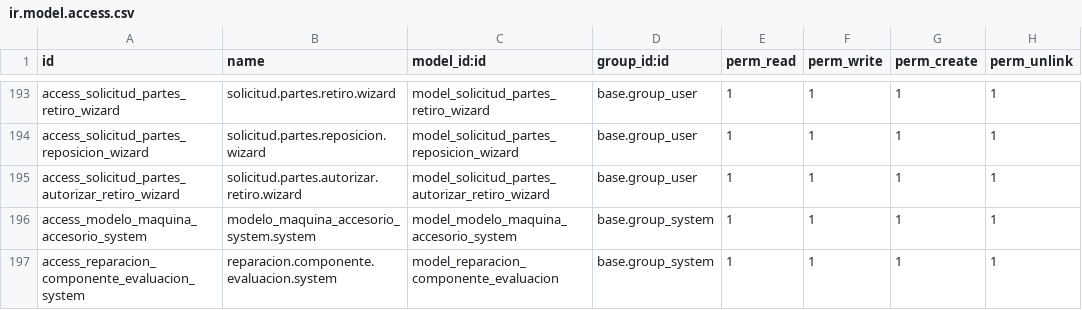
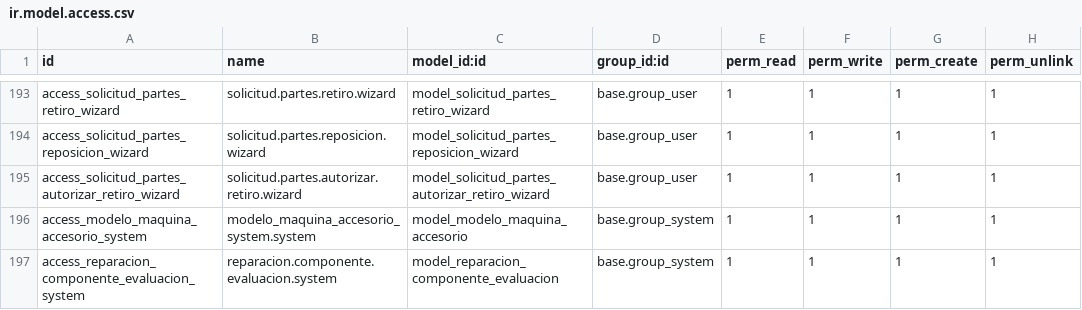
Before and after one commit to isidrovera/sat, a CSV file: security/ir.model.access.csv, drawn as a sheet; only a part is shown, gaps mark what is left out.

Commit message:
Update ir.model.access.csv

```diff
--- a/security/ir.model.access.csv
+++ b/security/ir.model.access.csv
@@ -195,3 +195,3 @@ access_solicitud_partes_reposicion_wizard,solicitud.partes.reposicion.wizard,mod
 access_solicitud_partes_autorizar_retiro_wizard,solicitud.partes.autorizar.retiro.wizard,model_solicitud_partes_autorizar_retiro_wizard,base.group_user,1,1,1,1
-access_modelo_maquina_accesorio_system,modelo_maquina_accesorio_system.system,model_modelo_maquina_accesorio_system,base.group_system,1,1,1,1
+access_modelo_maquina_accesorio_system,modelo_maquina_accesorio_system.system,model_modelo_maquina_accesorio,base.group_system,1,1,1,1
 access_reparacion_componente_evaluacion_system,reparacion.componente.evaluacion.system,model_reparacion_componente_evaluacion,base.group_system,1,1,1,1
```
